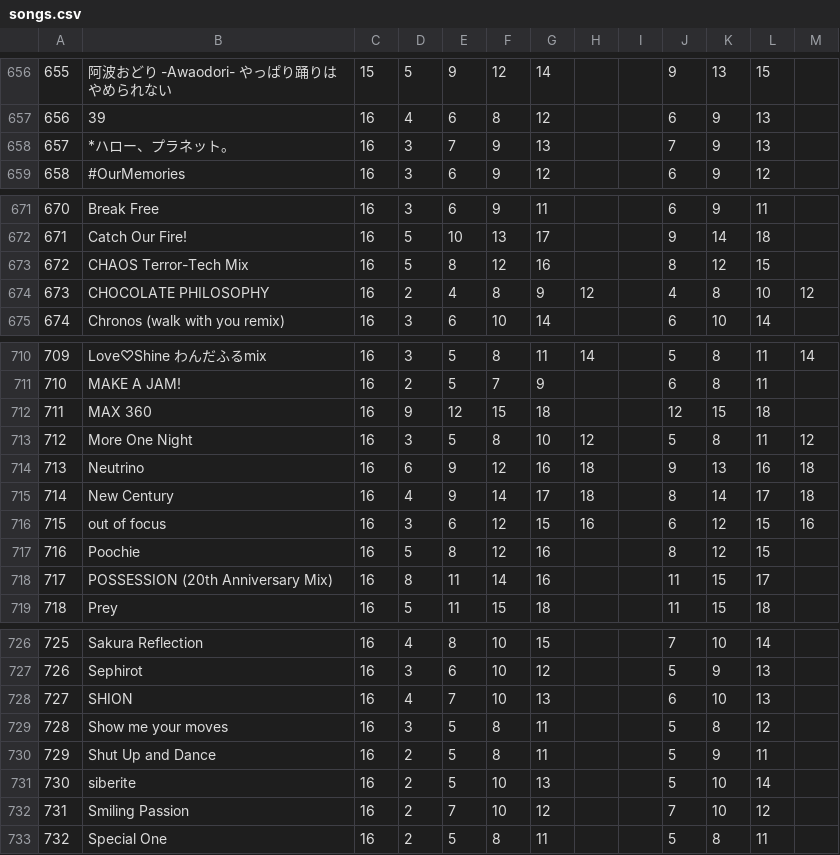
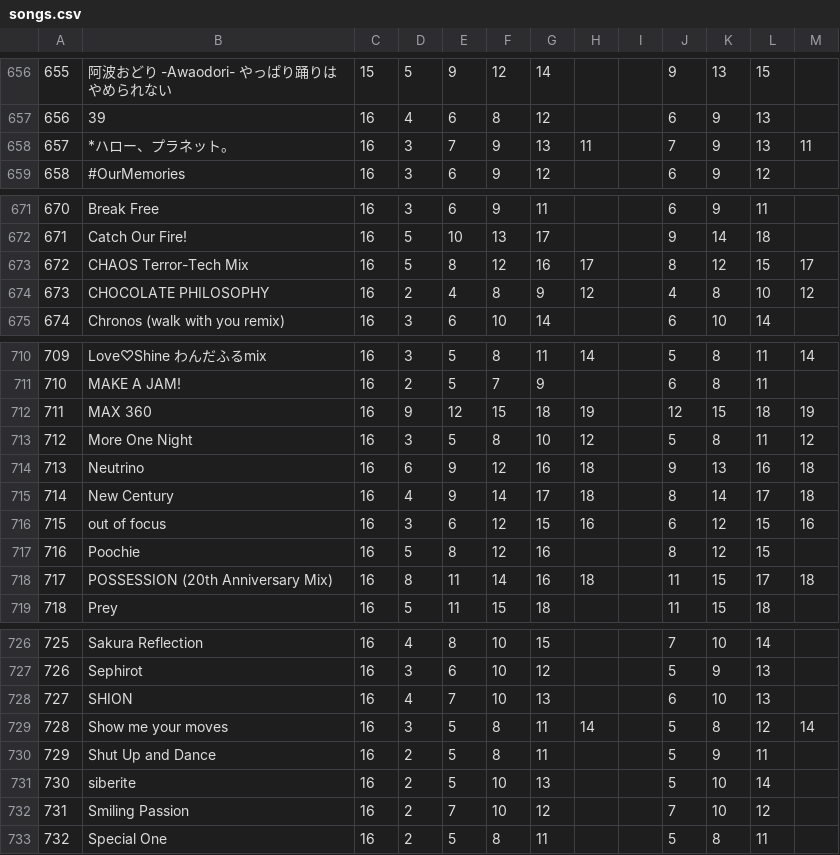
Before and after one commit to life4ddr/Life4DDR, a CSV file: app/src/main/res/raw/songs.csv, drawn as a sheet; only a part is shown, gaps mark what is left out; the diff covers the shown part only.

```diff
--- a/app/src/main/res/raw/songs.csv
+++ b/app/src/main/res/raw/songs.csv
@@ -657,3 +657,3 @@
 656;39;16;4;6;8;12;;;6;9;13;
-657;*ハロー、プラネット。;16;3;7;9;13;;;7;9;13;
+657;*ハロー、プラネット。;16;3;7;9;13;11;;7;9;13;11
 658;#OurMemories;16;3;6;9;12;;;6;9;12;
@@ -672,3 +672,3 @@
 671;Catch Our Fire!;16;5;10;13;17;;;9;14;18;
-672;CHAOS Terror-Tech Mix;16;5;8;12;16;;;8;12;15;
+672;CHAOS Terror-Tech Mix;16;5;8;12;16;17;;8;12;15;17
 673;CHOCOLATE PHILOSOPHY;16;2;4;8;9;12;;4;8;10;12
@@ -711,3 +711,3 @@
 710;MAKE A JAM!;16;2;5;7;9;;;6;8;11;
-711;MAX 360;16;9;12;15;18;;;12;15;18;
+711;MAX 360;16;9;12;15;18;19;;12;15;18;19
 712;More One Night;16;3;5;8;10;12;;5;8;11;12
@@ -717,3 +717,3 @@
 716;Poochie;16;5;8;12;16;;;8;12;15;
-717;POSSESSION (20th Anniversary Mix);16;8;11;14;16;;;11;15;17;
+717;POSSESSION (20th Anniversary Mix);16;8;11;14;16;18;;11;15;17;18
 718;Prey;16;5;11;15;18;;;11;15;18;
@@ -728,3 +728,3 @@
 727;SHION;16;4;7;10;13;;;6;10;13;
-728;Show me your moves;16;3;5;8;11;;;5;8;12;
+728;Show me your moves;16;3;5;8;11;14;;5;8;12;14
 729;Shut Up and Dance;16;2;5;8;11;;;5;9;11;
```
Also changed, not shown: 1 edited cell elsewhere in this file, 1 other file.
